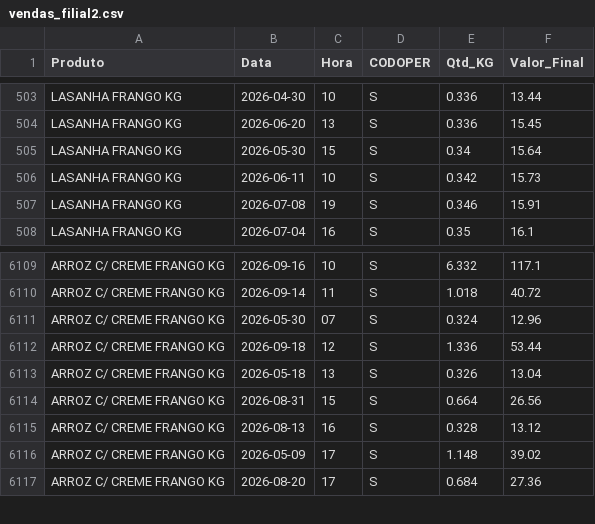
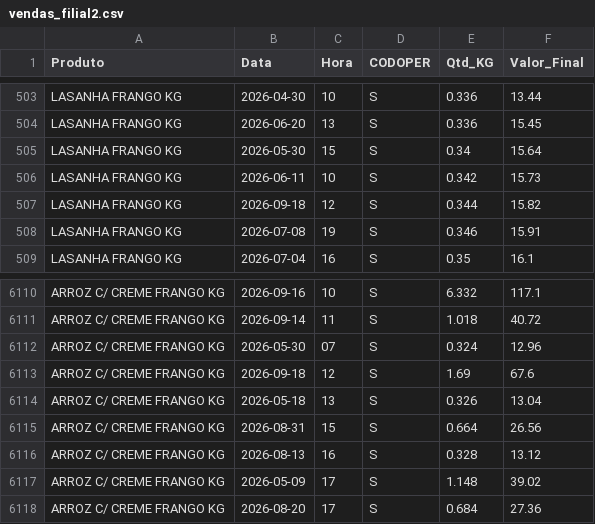
Before and after one commit to hadassagarcia/RotiFluxo, a CSV file: vendas_filial2.csv, drawn as a sheet; only a part is shown, gaps mark what is left out.

Commit message:
Atualização de Performance

```diff
--- a/vendas_filial2.csv
+++ b/vendas_filial2.csv
@@ -506,2 +506,3 @@ LASANHA FRANGO KG,2026-05-30,15,S,0.34,15.64
 LASANHA FRANGO KG,2026-06-11,10,S,0.342,15.73
+LASANHA FRANGO KG,2026-09-18,12,S,0.344,15.82
 LASANHA FRANGO KG,2026-07-08,19,S,0.346,15.91
@@ -6111,3 +6112,3 @@ ARROZ C/ CREME FRANGO KG,2026-09-14,11,S,1.018,40.72
 ARROZ C/ CREME FRANGO KG,2026-05-30,07,S,0.324,12.96
-ARROZ C/ CREME FRANGO KG,2026-09-18,12,S,1.336,53.44
+ARROZ C/ CREME FRANGO KG,2026-09-18,12,S,1.69,67.6
 ARROZ C/ CREME FRANGO KG,2026-05-18,13,S,0.326,13.04
```
